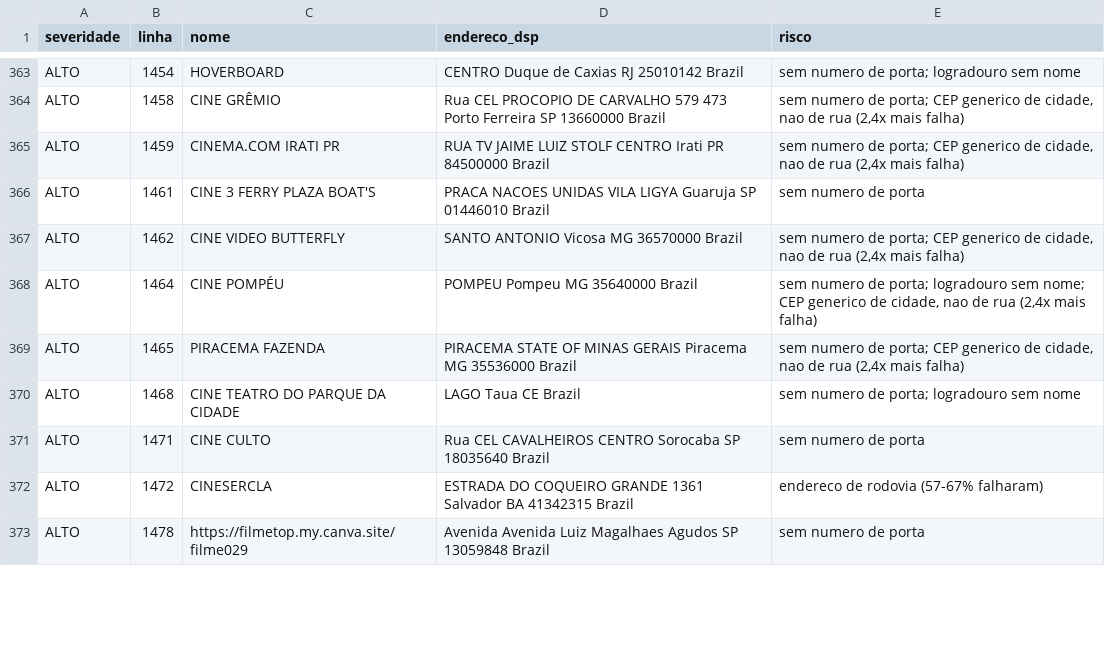
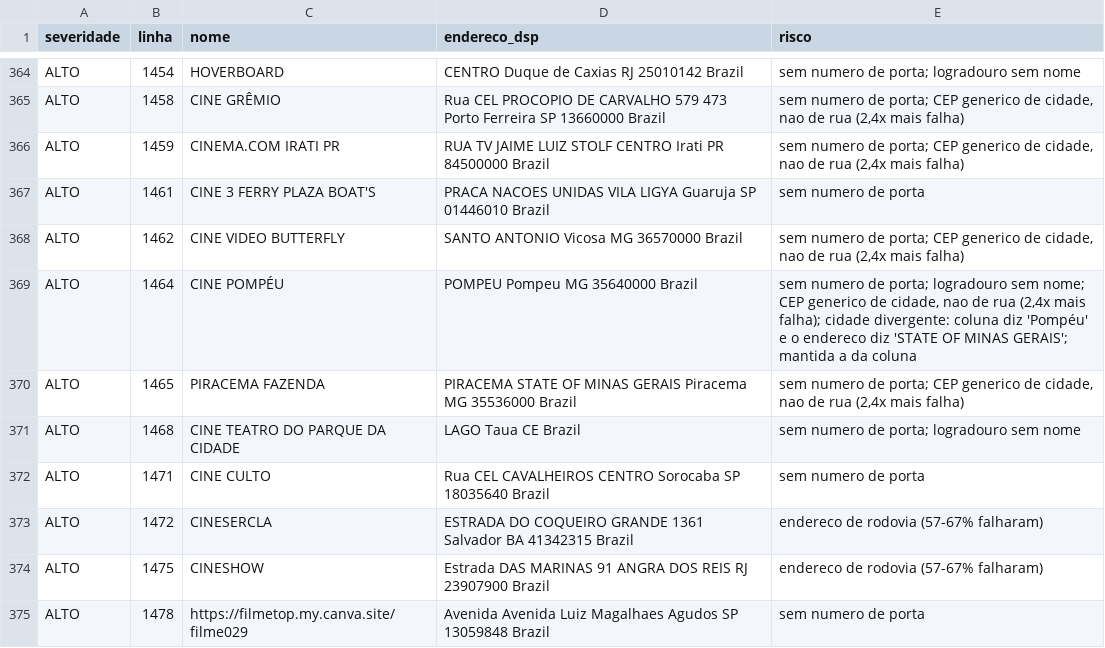
Before and after one commit to HYPRthik/bobagens, a CSV file: cinemas-dsp/upload/cinemas_brasil_risco.csv, drawn as a sheet; only a part is shown, gaps mark what is left out; the diff covers the shown part only.

```diff
--- a/cinemas-dsp/upload/cinemas_brasil_risco.csv
+++ b/cinemas-dsp/upload/cinemas_brasil_risco.csv
@@ -367,3 +368,3 @@ ALTO;1461;CINE 3 FERRY PLAZA BOAT'S;PRACA NACOES UNIDAS VILA LIGYA Guaruja SP 01
 ALTO;1462;CINE VIDEO BUTTERFLY;SANTO ANTONIO Vicosa MG 36570000 Brazil;"sem numero de porta; CEP generico de cidade, nao de rua (2,4x mais falha)"
-ALTO;1464;CINE POMPÉU;POMPEU Pompeu MG 35640000 Brazil;"sem numero de porta; logradouro sem nome; CEP generico de cidade, nao de rua (2,4x mais falha)"
+ALTO;1464;CINE POMPÉU;POMPEU Pompeu MG 35640000 Brazil;"sem numero de porta; logradouro sem nome; CEP generico de cidade, nao de rua (2,4x mais falha); cidade divergente: coluna diz 'Pompéu' e o endereco diz 'STATE OF MINAS GERAIS'; mantida a da coluna"
 ALTO;1465;PIRACEMA FAZENDA;PIRACEMA STATE OF MINAS GERAIS Piracema MG 35536000 Brazil;"sem numero de porta; CEP generico de cidade, nao de rua (2,4x mais falha)"
@@ -372,2 +373,3 @@ ALTO;1471;CINE CULTO;Rua CEL CAVALHEIROS CENTRO Sorocaba SP 18035640 Brazil;sem
 ALTO;1472;CINESERCLA;ESTRADA DO COQUEIRO GRANDE 1361 Salvador BA 41342315 Brazil;endereco de rodovia (57-67% falharam)
+ALTO;1475;CINESHOW;Estrada DAS MARINAS 91 ANGRA DOS REIS RJ 23907900 Brazil;endereco de rodovia (57-67% falharam)
 ALTO;1478;https://filmetop.my.canva.site/filme029;Avenida Avenida Luiz Magalhaes Agudos SP 13059848 Brazil;sem numero de porta
```
Also changed, not shown: 10 added rows, 1 removed row and 76 edited cells elsewhere in this file, campari-negroni-dsp/upload/campari_mb_consistencia.csv, campari-negroni-dsp/upload/campari_mb_consistencia_conferencia.csv, 35 other files.
